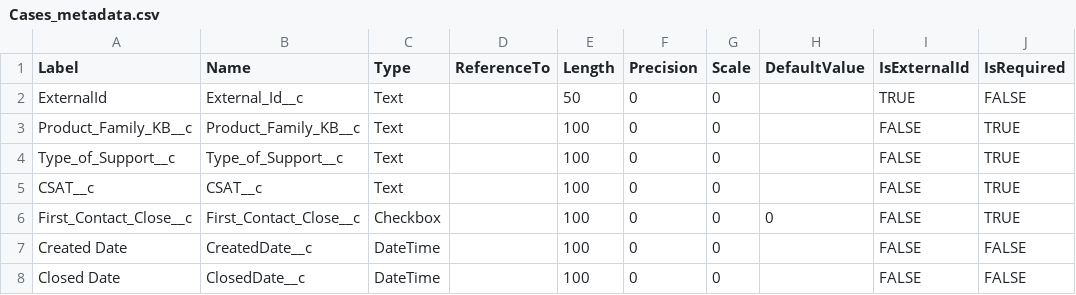
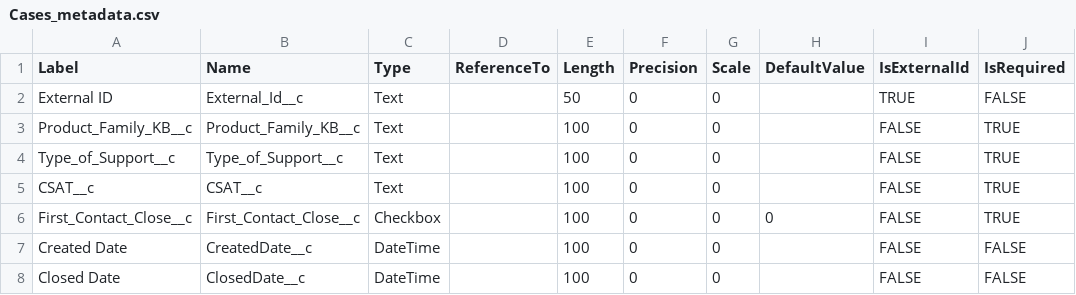
Before and after one commit to rodrigom-oktana-io/wave-tooling, a CSV file: Services/Cases_metadata.csv, drawn as a sheet.

Commit message:
Update Cases_metadata.csv

```diff
--- a/Services/Cases_metadata.csv
+++ b/Services/Cases_metadata.csv
@@ -1,3 +1,3 @@
 Label,Name,Type,ReferenceTo,Length,Precision,Scale,DefaultValue,IsExternalId,IsRequired
-ExternalId,External_Id__c,Text,,50,0,0,,TRUE,FALSE
+External ID,External_Id__c,Text,,50,0,0,,TRUE,FALSE
 Product_Family_KB__c,Product_Family_KB__c,Text,,100,0,0,,FALSE,TRUE
```
